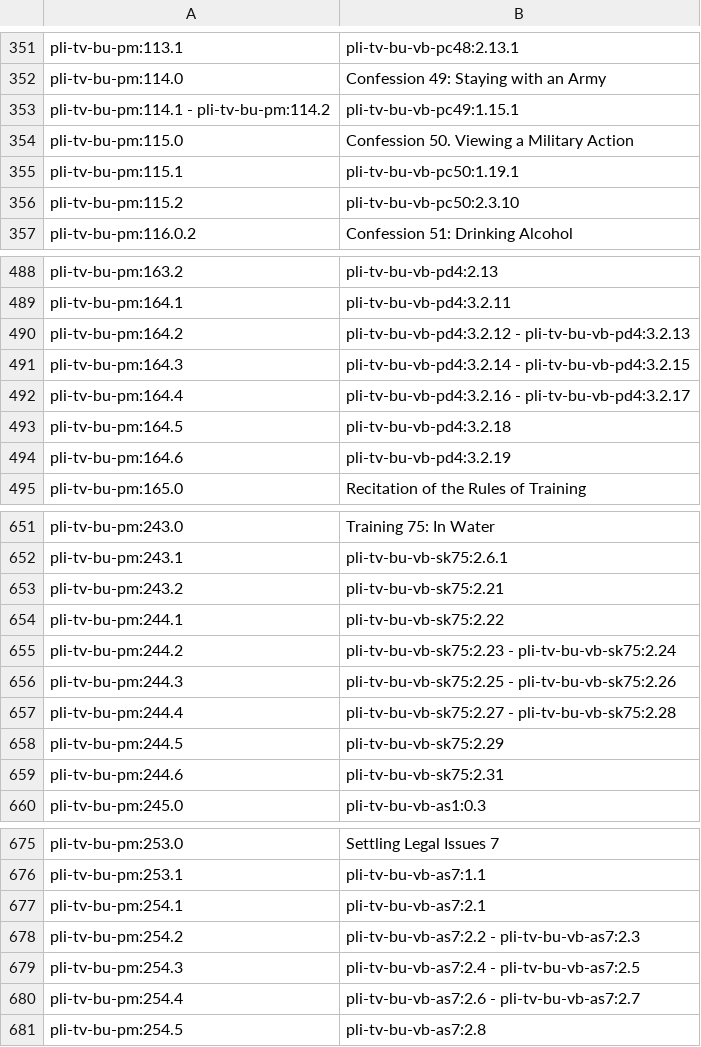
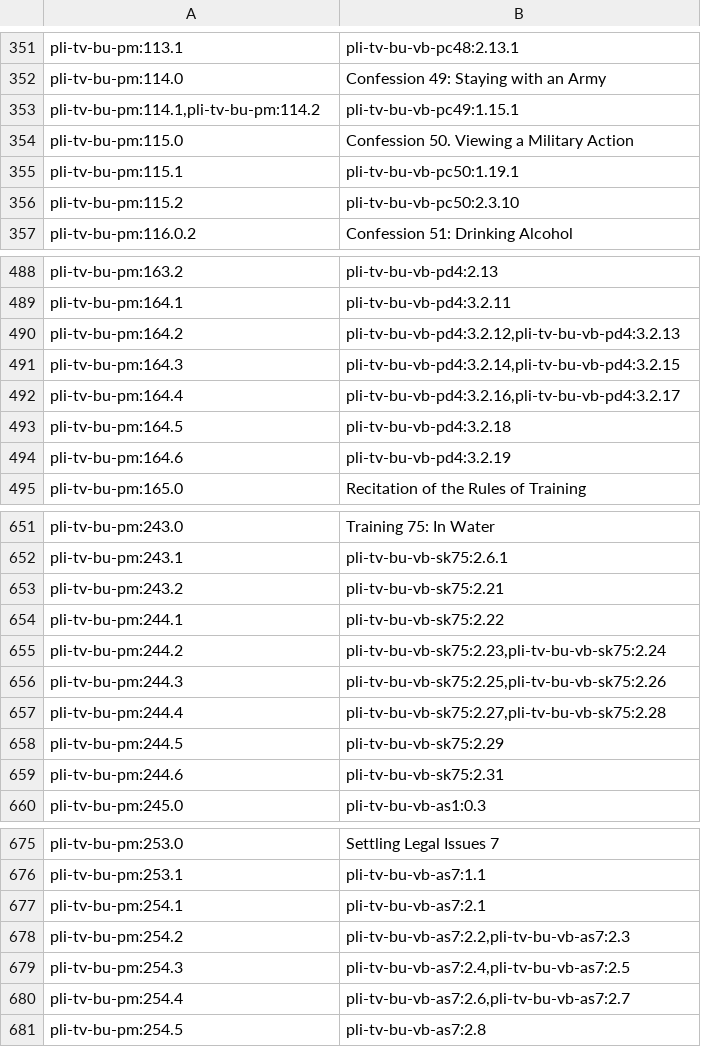
Before and after one commit to mtnadi/suttacentral-scripts, a CSV file: pm-sanity/pm-to-vb-bu.csv, drawn as a sheet; only a part is shown, gaps mark what is left out; the diff covers the shown part only.

```diff
--- a/pm-sanity/pm-to-vb-bu.csv
+++ b/pm-sanity/pm-to-vb-bu.csv
@@ -352,3 +352,3 @@
 "pli-tv-bu-pm:114.0","Confession 49: Staying with an Army "
-"pli-tv-bu-pm:114.1 - pli-tv-bu-pm:114.2","pli-tv-bu-vb-pc49:1.15.1"
+"pli-tv-bu-pm:114.1,pli-tv-bu-pm:114.2","pli-tv-bu-vb-pc49:1.15.1"
 "pli-tv-bu-pm:115.0","Confession 50. Viewing a Military Action "
@@ -489,5 +489,5 @@
 "pli-tv-bu-pm:164.1","pli-tv-bu-vb-pd4:3.2.11"
-"pli-tv-bu-pm:164.2","pli-tv-bu-vb-pd4:3.2.12 - pli-tv-bu-vb-pd4:3.2.13"
-"pli-tv-bu-pm:164.3","pli-tv-bu-vb-pd4:3.2.14 - pli-tv-bu-vb-pd4:3.2.15"
-"pli-tv-bu-pm:164.4","pli-tv-bu-vb-pd4:3.2.16 - pli-tv-bu-vb-pd4:3.2.17"
+"pli-tv-bu-pm:164.2","pli-tv-bu-vb-pd4:3.2.12,pli-tv-bu-vb-pd4:3.2.13"
+"pli-tv-bu-pm:164.3","pli-tv-bu-vb-pd4:3.2.14,pli-tv-bu-vb-pd4:3.2.15"
+"pli-tv-bu-pm:164.4","pli-tv-bu-vb-pd4:3.2.16,pli-tv-bu-vb-pd4:3.2.17"
 "pli-tv-bu-pm:164.5","pli-tv-bu-vb-pd4:3.2.18"
@@ -654,5 +654,5 @@
 "pli-tv-bu-pm:244.1","pli-tv-bu-vb-sk75:2.22"
-"pli-tv-bu-pm:244.2","pli-tv-bu-vb-sk75:2.23 - pli-tv-bu-vb-sk75:2.24"
-"pli-tv-bu-pm:244.3","pli-tv-bu-vb-sk75:2.25 - pli-tv-bu-vb-sk75:2.26"
-"pli-tv-bu-pm:244.4","pli-tv-bu-vb-sk75:2.27 - pli-tv-bu-vb-sk75:2.28"
+"pli-tv-bu-pm:244.2","pli-tv-bu-vb-sk75:2.23,pli-tv-bu-vb-sk75:2.24"
+"pli-tv-bu-pm:244.3","pli-tv-bu-vb-sk75:2.25,pli-tv-bu-vb-sk75:2.26"
+"pli-tv-bu-pm:244.4","pli-tv-bu-vb-sk75:2.27,pli-tv-bu-vb-sk75:2.28"
 "pli-tv-bu-pm:244.5","pli-tv-bu-vb-sk75:2.29"
@@ -677,5 +677,5 @@
 "pli-tv-bu-pm:254.1","pli-tv-bu-vb-as7:2.1"
-"pli-tv-bu-pm:254.2","pli-tv-bu-vb-as7:2.2 - pli-tv-bu-vb-as7:2.3"
-"pli-tv-bu-pm:254.3","pli-tv-bu-vb-as7:2.4 - pli-tv-bu-vb-as7:2.5"
-"pli-tv-bu-pm:254.4","pli-tv-bu-vb-as7:2.6 - pli-tv-bu-vb-as7:2.7"
+"pli-tv-bu-pm:254.2","pli-tv-bu-vb-as7:2.2,pli-tv-bu-vb-as7:2.3"
+"pli-tv-bu-pm:254.3","pli-tv-bu-vb-as7:2.4,pli-tv-bu-vb-as7:2.5"
+"pli-tv-bu-pm:254.4","pli-tv-bu-vb-as7:2.6,pli-tv-bu-vb-as7:2.7"
 "pli-tv-bu-pm:254.5","pli-tv-bu-vb-as7:2.8"
```
Also changed, not shown: 16 edited cells elsewhere in this file, 1 other file.
